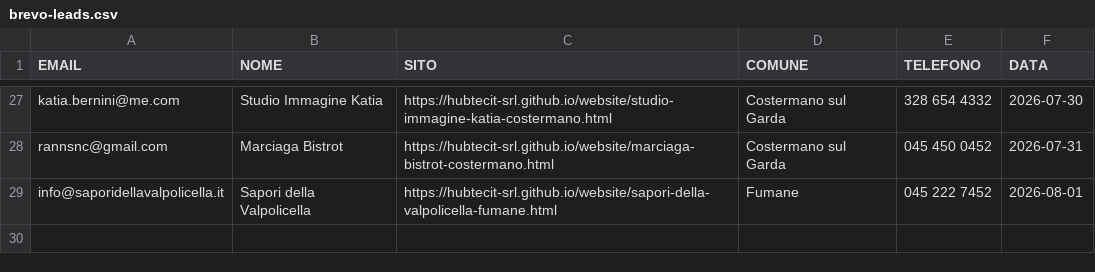
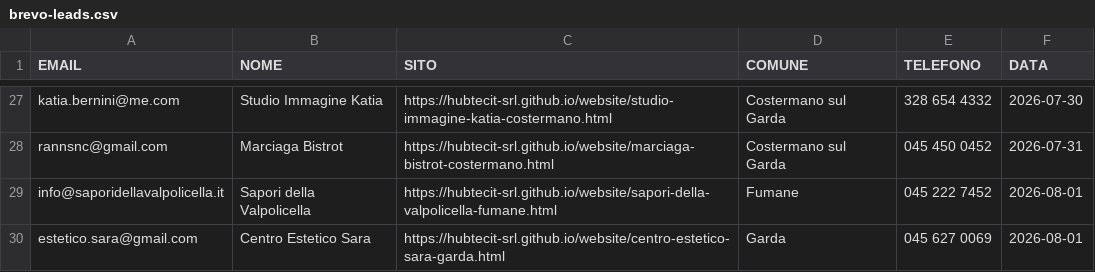
Before and after one commit to hubtecit-srl/website, a CSV file: brevo-leads.csv, drawn as a sheet; only a part is shown, gaps mark what is left out; the diff names each change by its address in the sheet, - before the commit and + after, or states it on an @@ line.

Commit message:
Nuovo sito estetiste Garda: Centro Estetico Sara

```diff
--- a/brevo-leads.csv
+++ b/brevo-leads.csv
+row 30: estetico.sara@gmail.com | Centro Estetico Sara | https://hubtecit-srl.github.io/website/centro-estetico-sara-garda.html | Garda | 045 627 0069 | 2026-08-01
```
Also changed, not shown: 2 other files.
